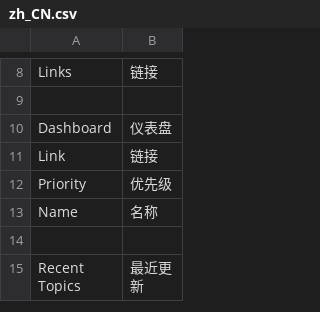
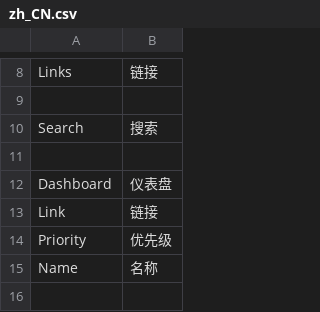
Before and after one commit to whtsky/Gather, a CSV file: locale/zh_CN.csv, drawn as a sheet; only a part is shown, gaps mark what is left out; the shorter side is filled out with more unchanged rows.

Commit message:
add search box

```diff
--- a/locale/zh_CN.csv
+++ b/locale/zh_CN.csv
@@ -9,2 +9,4 @@
 
+"Search",搜索
+
 "Dashboard",仪表盘
```
Also changed, not shown: 6 other files.
